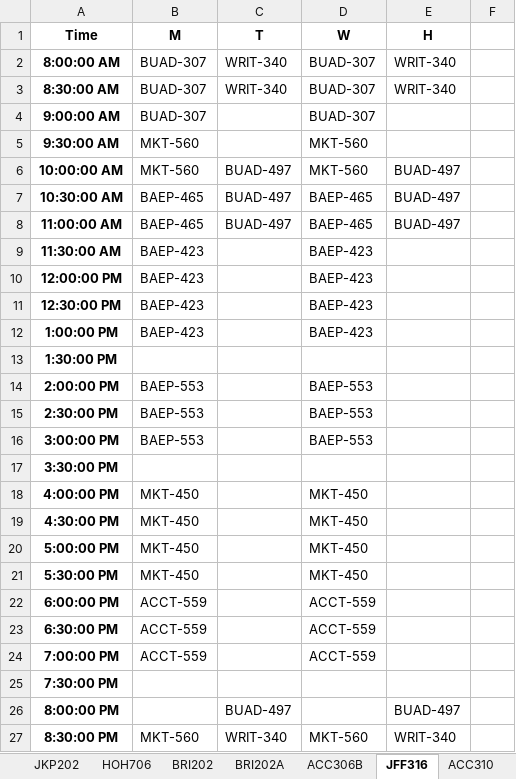
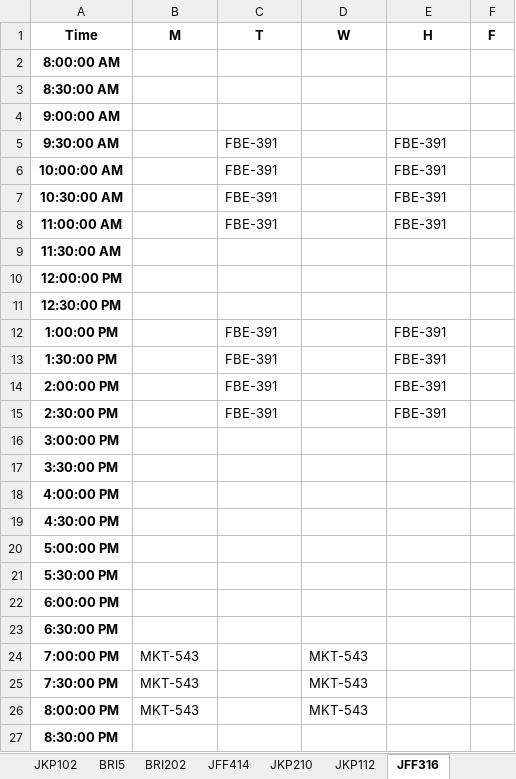
Before and after one commit to aspiringfastlaner/DSO-570-Final-Project---Scheduling-Optimization, an Excel workbook: Term20163_schedule.xlsx, sheet JFF316, drawn as a sheet; only a part is shown; values as stored, in another font and other column widths than the file's, no borders; the diff covers the shown part only; the diff names each change by its address in the sheet, - before the commit and + after, or states it on an @@ line.

```diff
--- a/Term20163_schedule.xlsx (sheet JFF316)
+++ b/Term20163_schedule.xlsx (sheet JFF316)
-F1: (empty)
+F1: F
-B2:B4 (M): BUAD-307
+B2:B4 (M): (empty)
-C2:C3 (T): WRIT-340
+C2:C3 (T): (empty)
-D2:D4 (W): BUAD-307
+D2:D4 (W): (empty)
-E2:E3 (H): WRIT-340
+E2:E3 (H): (empty)
-B5:B6 (M): MKT-560
+B5:B6 (M): (empty)
-C5 (T): (empty)
+C5 (T): FBE-391
-D5:D6 (W): MKT-560
+D5:D6 (W): (empty)
-E5 (H): (empty)
+E5 (H): FBE-391
-C6:C8 (T): BUAD-497
+C6:C8 (T): FBE-391
-E6:E8 (H): BUAD-497
+E6:E8 (H): FBE-391
-B7:B8 (M): BAEP-465
+B7:B8 (M): (empty)
-D7:D8 (W): BAEP-465
+D7:D8 (W): (empty)
-B9:B12 (M): BAEP-423
+B9:B12 (M): (empty)
-D9:D12 (W): BAEP-423
+D9:D12 (W): (empty)
-C12:C15 (T): (empty)
+C12:C15 (T): FBE-391
-E12:E15 (H): (empty)
+E12:E15 (H): FBE-391
-B14:B16 (M): BAEP-553
+B14:B16 (M): (empty)
-D14:D16 (W): BAEP-553
+D14:D16 (W): (empty)
-B18:B21 (M): MKT-450
+B18:B21 (M): (empty)
-D18:D21 (W): MKT-450
+D18:D21 (W): (empty)
-B22:B23 (M): ACCT-559
+B22:B23 (M): (empty)
-D22:D23 (W): ACCT-559
+D22:D23 (W): (empty)
-B24 (M): ACCT-559
+B24 (M): MKT-543
-D24 (W): ACCT-559
+D24 (W): MKT-543
-B25:B26 (M): (empty)
+B25:B26 (M): MKT-543
-D25:D26 (W): (empty)
+D25:D26 (W): MKT-543
-C26 (T): BUAD-497
+C26 (T): (empty)
-E26 (H): BUAD-497
+E26 (H): (empty)
-B27 (M): MKT-560
+B27 (M): (empty)
-C27 (T): WRIT-340
+C27 (T): (empty)
-D27 (W): MKT-560
+D27 (W): (empty)
-E27 (H): WRIT-340
+E27 (H): (empty)
```
Also changed, not shown: 4 edited cells elsewhere in this sheet, sheet BRI202A, sheet ACC303, sheet HOH1, sheet HOH2, sheet BRI202, sheet JKP102, 34 more sheets, other sheet tabs, Term20163_solution.xlsx, 4 other files.
